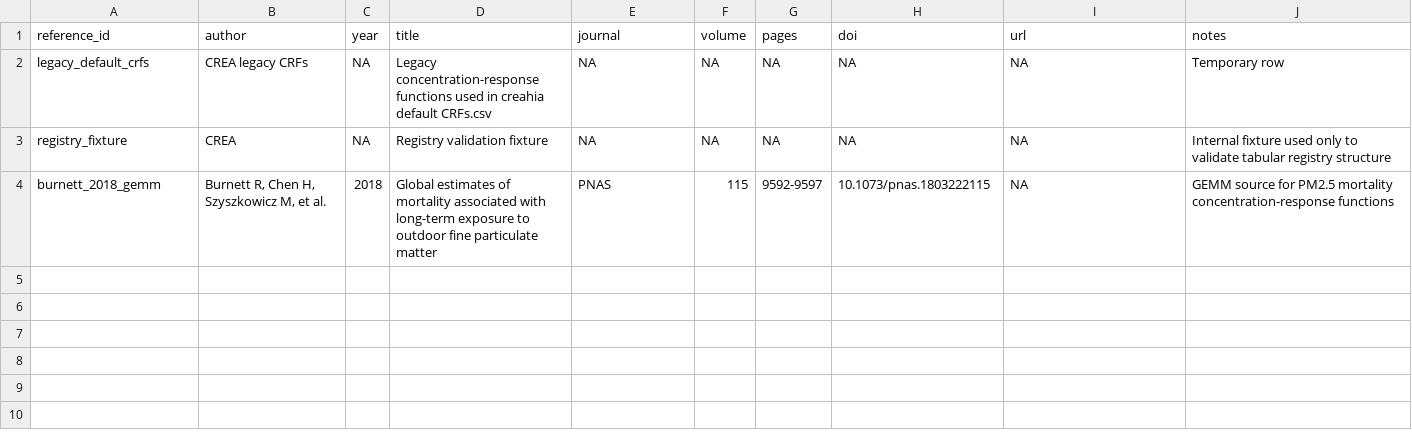
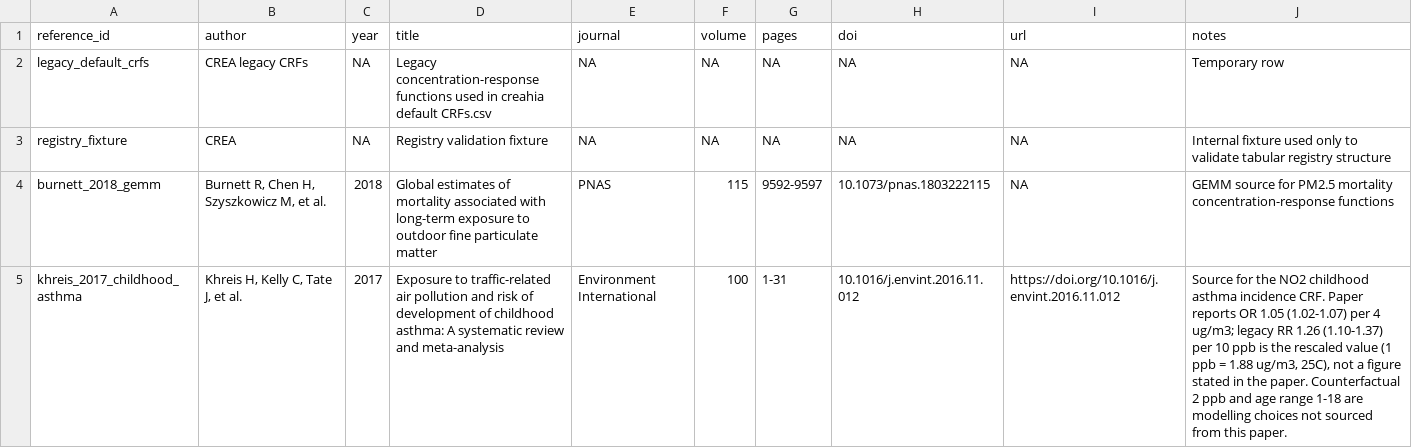
Before and after one commit to energyandcleanair/creahia, a CSV file: inst/extdata/crf/references.csv, drawn as a sheet; the diff names each change by its address in the sheet, - before the commit and + after, or states it on an @@ line.

Commit message:
feat: recover legacy asthma CRF provenance

```diff
--- a/inst/extdata/crf/references.csv
+++ b/inst/extdata/crf/references.csv
+row 5: khreis_2017_childhood_asthma | Khreis H, Kelly C, Tate J, et al. | 2017 | Exposure to traffic-related air pollution and risk of development of childhood asthma: A systematic review and meta-analysis | Environment International | 100 | 1-31 | 10.1016/j.envint.2016.11.012 | https://doi.org/10.1016/j.envint.2016.11.012 | Source for the NO2 childhood asthma incidence CRF. Paper reports OR 1.05 (1.02-1.07) per 4 ug/m3; legacy RR 1.26 (1.10-1.37) per 10 ppb is the rescaled value (1 ppb = 1.88 ug/m3, 25C), not a figure stated in the paper. Counterfactual 2 ppb and age range 1-18 are modelling choices not sourced from this paper.
```
Also changed, not shown: inst/extdata/crf/registry.csv, 4 other files.
